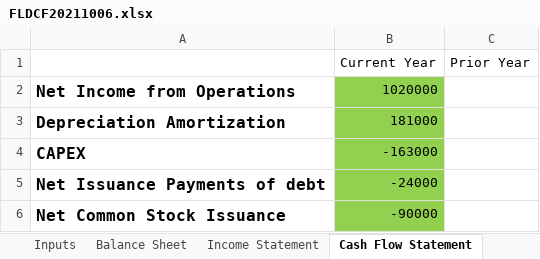
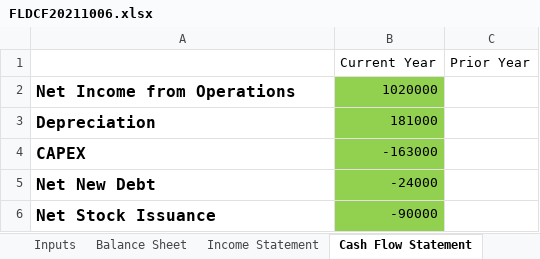
Before and after one commit to jwhessjr/DCF, an Excel workbook: FLDCF20211006.xlsx, sheet Cash Flow Statement, drawn as a sheet; values as stored, in another font and other column widths than the file's, no borders; the diff names each change by its address in the sheet, - before the commit and + after, or states it on an @@ line.

```diff
--- a/FLDCF20211006.xlsx (sheet Cash Flow Statement)
+++ b/FLDCF20211006.xlsx (sheet Cash Flow Statement)
-A3: Depreciation Amortization
+A3: Depreciation
-A5: Net Issuance Payments of debt
+A5: Net New Debt
-A6: Net Common Stock Issuance
+A6: Net Stock Issuance
```
Also changed, not shown: sheet Income Statement, sheet Balance Sheet, sheet Inputs, 2 other files.
